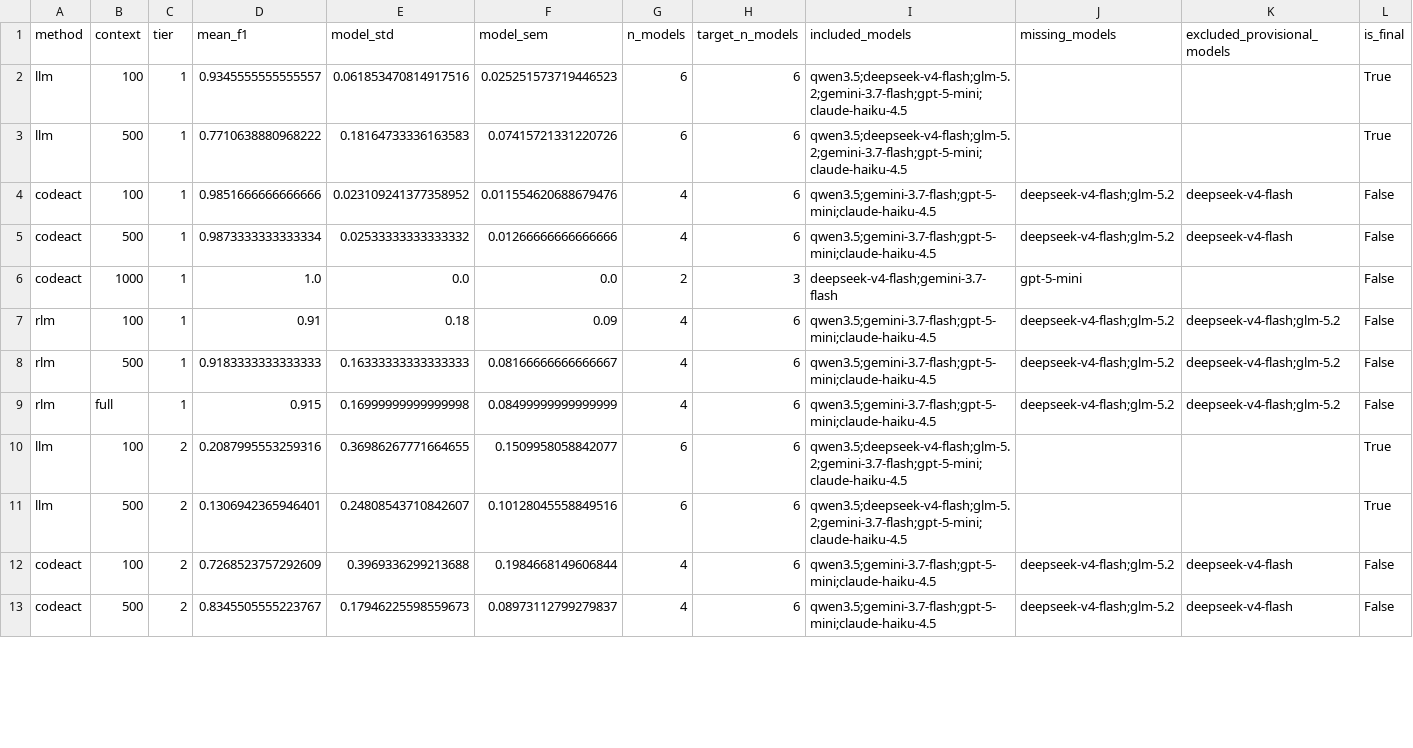
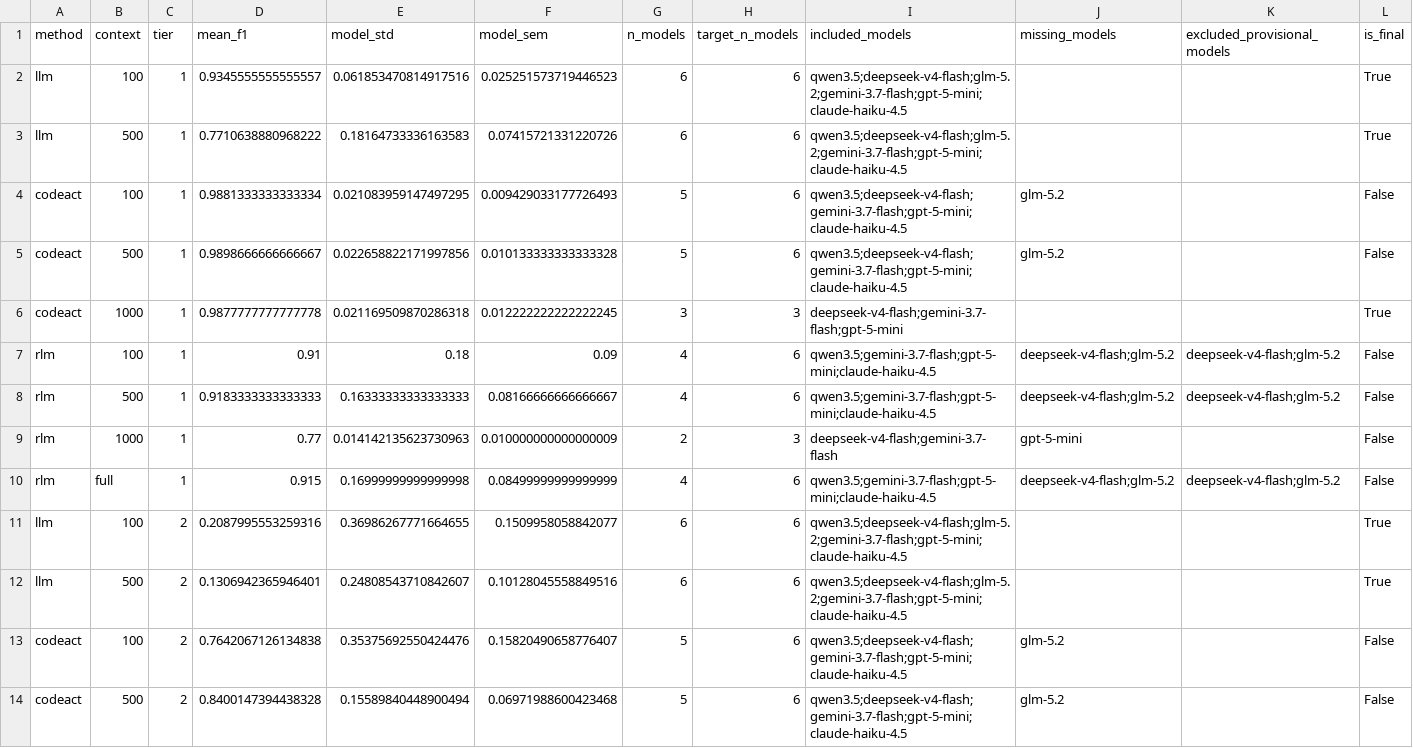
Before and after one commit to sathvikbhagavan/rlm, a CSV file: paper_plots/gold/iclr2027/tier_scaling_across_models.csv, drawn as a sheet; only a part is shown; the diff covers the shown part only.

```diff
--- a/paper_plots/gold/iclr2027/tier_scaling_across_models.csv
+++ b/paper_plots/gold/iclr2027/tier_scaling_across_models.csv
@@ -3,7 +3,8 @@ llm,100,1,0.9345555555555557,0.061853470814917516,0.025251573719446523,6,6,qwen3
 llm,500,1,0.7710638880968222,0.18164733336163583,0.07415721331220726,6,6,qwen3.5;deepseek-v4-flash;glm-5.2;gemini-3.7-flash;gpt-5-mini;claude-haiku-4.5,,,True
-codeact,100,1,0.9851666666666666,0.023109241377358952,0.011554620688679476,4,6,qwen3.5;gemini-3.7-flash;gpt-5-mini;claude-haiku-4.5,deepseek-v4-flash;glm-5.2,deepseek-v4-flash,False
-codeact,500,1,0.9873333333333334,0.02533333333333332,0.01266666666666666,4,6,qwen3.5;gemini-3.7-flash;gpt-5-mini;claude-haiku-4.5,deepseek-v4-flash;glm-5.2,deepseek-v4-flash,False
-codeact,1000,1,1.0,0.0,0.0,2,3,deepseek-v4-flash;gemini-3.7-flash,gpt-5-mini,,False
+codeact,100,1,0.9881333333333334,0.021083959147497295,0.009429033177726493,5,6,qwen3.5;deepseek-v4-flash;gemini-3.7-flash;gpt-5-mini;claude-haiku-4.5,glm-5.2,,False
+codeact,500,1,0.9898666666666667,0.022658822171997856,0.010133333333333328,5,6,qwen3.5;deepseek-v4-flash;gemini-3.7-flash;gpt-5-mini;claude-haiku-4.5,glm-5.2,,False
+codeact,1000,1,0.9877777777777778,0.021169509870286318,0.012222222222222245,3,3,deepseek-v4-flash;gemini-3.7-flash;gpt-5-mini,,,True
 rlm,100,1,0.91,0.18,0.09,4,6,qwen3.5;gemini-3.7-flash;gpt-5-mini;claude-haiku-4.5,deepseek-v4-flash;glm-5.2,deepseek-v4-flash;glm-5.2,False
 rlm,500,1,0.9183333333333333,0.16333333333333333,0.08166666666666667,4,6,qwen3.5;gemini-3.7-flash;gpt-5-mini;claude-haiku-4.5,deepseek-v4-flash;glm-5.2,deepseek-v4-flash;glm-5.2,False
+rlm,1000,1,0.77,0.014142135623730963,0.010000000000000009,2,3,deepseek-v4-flash;gemini-3.7-flash,gpt-5-mini,,False
 rlm,full,1,0.915,0.16999999999999998,0.08499999999999999,4,6,qwen3.5;gemini-3.7-flash;gpt-5-mini;claude-haiku-4.5,deepseek-v4-flash;glm-5.2,deepseek-v4-flash;glm-5.2,False
@@ -11,3 +12,3 @@ llm,100,2,0.2087995553259316,0.36986267771664655,0.1509958058842077,6,6,qwen3.5;
 llm,500,2,0.1306942365946401,0.24808543710842607,0.10128045558849516,6,6,qwen3.5;deepseek-v4-flash;glm-5.2;gemini-3.7-flash;gpt-5-mini;claude-haiku-4.5,,,True
-codeact,100,2,0.7268523757292609,0.3969336299213688,0.1984668149606844,4,6,qwen3.5;gemini-3.7-flash;gpt-5-mini;claude-haiku-4.5,deepseek-v4-flash;glm-5.2,deepseek-v4-flash,False
-codeact,500,2,0.8345505555223767,0.17946225598559673,0.08973112799279837,4,6,qwen3.5;gemini-3.7-flash;gpt-5-mini;claude-haiku-4.5,deepseek-v4-flash;glm-5.2,deepseek-v4-flash,False
+codeact,100,2,0.7642067126134838,0.35375692550424476,0.15820490658776407,5,6,qwen3.5;deepseek-v4-flash;gemini-3.7-flash;gpt-5-mini;claude-haiku-4.5,glm-5.2,,False
+codeact,500,2,0.8400147394438328,0.15589840448900494,0.06971988600423468,5,6,qwen3.5;deepseek-v4-flash;gemini-3.7-flash;gpt-5-mini;claude-haiku-4.5,glm-5.2,,False
```
Also changed, not shown: 3 added rows and 52 edited cells elsewhere in this file, paper_plots/gold/iclr2027/arm_status.csv, paper_plots/gold/iclr2027/tier_efficiency_across_models.csv, 52 other files.
